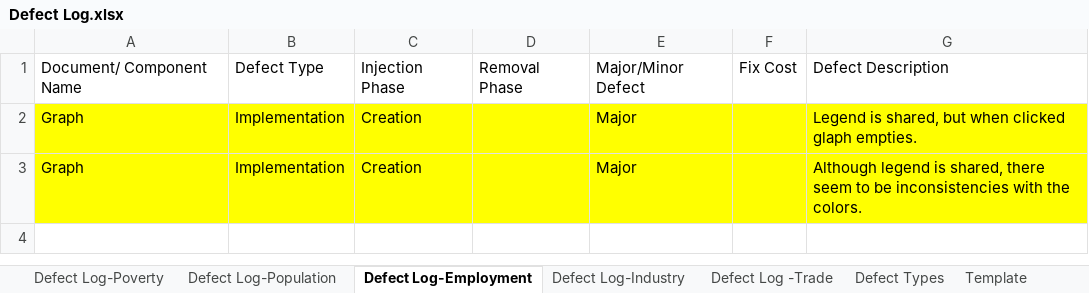
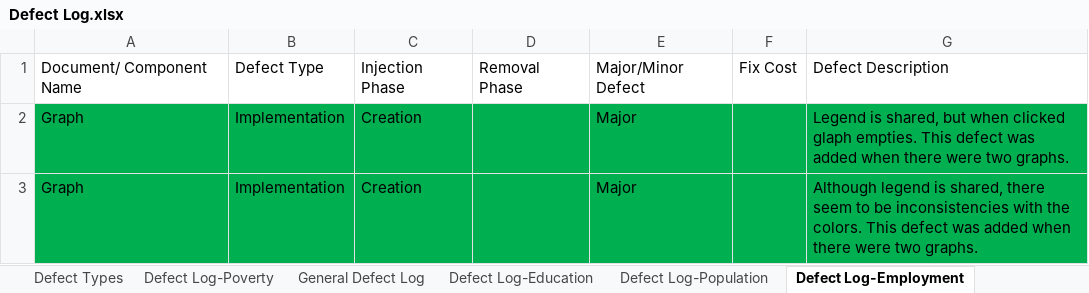
Before and after one commit to eduardoMataN/Data-Repository, an Excel workbook: Defect Log.xlsx, sheet Defect Log-Employment, drawn as a sheet; values as stored, in another font and other column widths than the file's, no borders; table styles not drawn; the diff names each change by its address in the sheet, - before the commit and + after, or states it on an @@ line.

Commit message:
Added some comments and updated defect log.

```diff
--- a/Defect Log.xlsx (sheet Defect Log-Employment)
+++ b/Defect Log.xlsx (sheet Defect Log-Employment)
+sheet tab: General Defect Log
+sheet tab: Defect Log-Education
@@ sheet tab order changed: Defect Types | Defect Log-Poverty | General Defect Log | Defect Log-Education | Defect Log-Population | Defect Log-Employment @@
-A2:G3 fill: #FFFF00
+A2:G3 fill: #00B050
-G2: …glaph empties.
+G2: …glaph empties. This defect was added when there were two graphs.
-G3: …the colors.
+G3: …the colors. This defect was added when there were two graphs.
```
Also changed, not shown: sheet Defect Log-Population, other sheet tabs, 5 other files.
